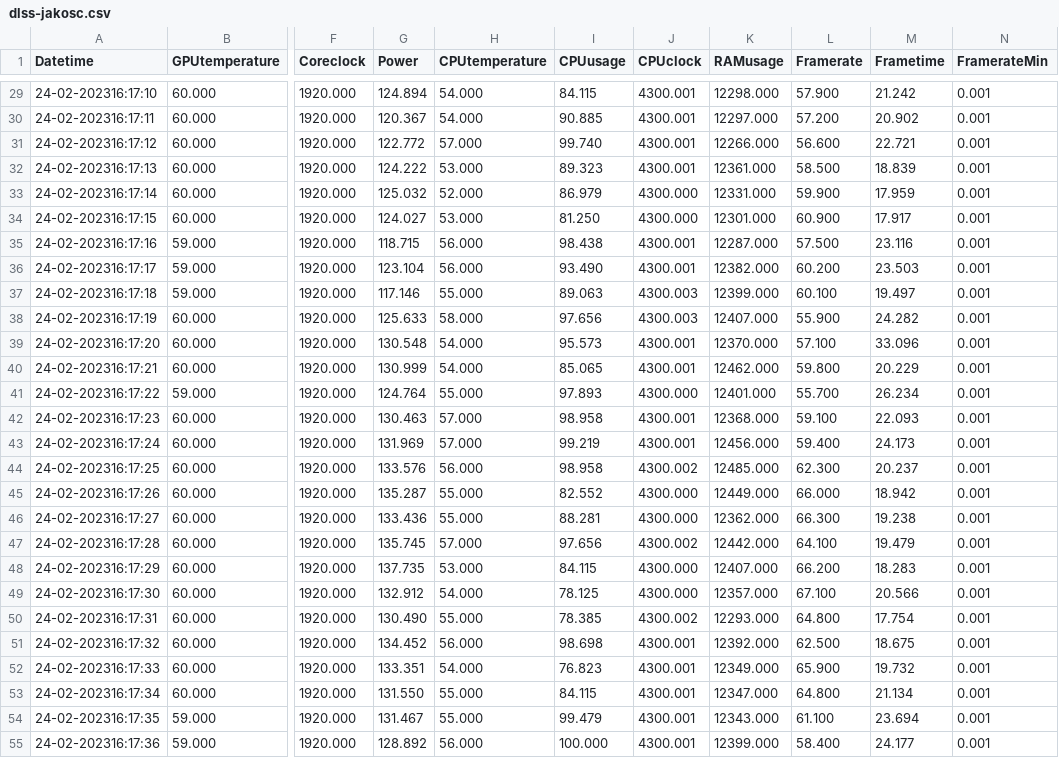
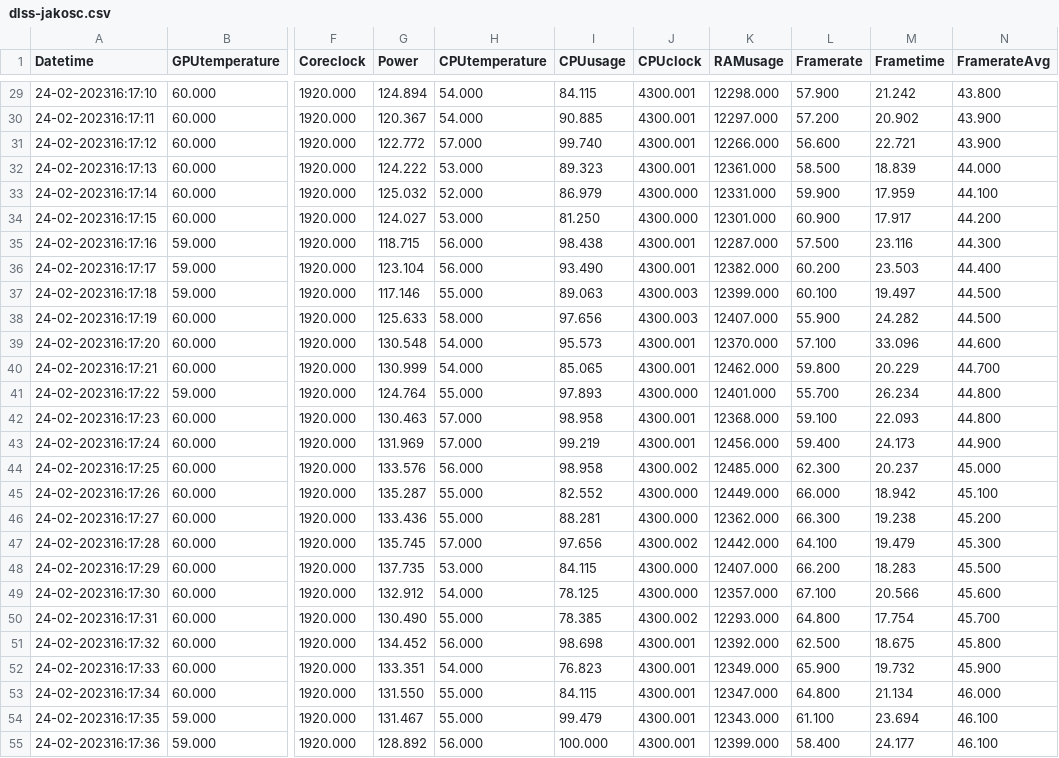
Before and after one commit to Kamiliush/Magisterka-Badania, a CSV file: dane/forza/dlss-jakosc.csv, drawn as a sheet; only a part is shown, gaps mark what is left out; the diff covers the shown part only; the diff names each change by its address in the sheet, - before the commit and + after, or states it on an @@ line.

```diff
--- a/dane/forza/dlss-jakosc.csv
+++ b/dane/forza/dlss-jakosc.csv
-N1: FramerateMin
+N1: FramerateAvg
-N29 (FramerateAvg): 0.001
+N29 (FramerateAvg): 43.800
-N30:N31 (FramerateAvg): 0.001
+N30:N31 (FramerateAvg): 43.900
-N32 (FramerateAvg): 0.001
+N32 (FramerateAvg): 44.000
-N33 (FramerateAvg): 0.001
+N33 (FramerateAvg): 44.100
-N34 (FramerateAvg): 0.001
+N34 (FramerateAvg): 44.200
-N35 (FramerateAvg): 0.001
+N35 (FramerateAvg): 44.300
-N36 (FramerateAvg): 0.001
+N36 (FramerateAvg): 44.400
-N37:N38 (FramerateAvg): 0.001
+N37:N38 (FramerateAvg): 44.500
-N39 (FramerateAvg): 0.001
+N39 (FramerateAvg): 44.600
-N40 (FramerateAvg): 0.001
+N40 (FramerateAvg): 44.700
-N41:N42 (FramerateAvg): 0.001
+N41:N42 (FramerateAvg): 44.800
-N43 (FramerateAvg): 0.001
+N43 (FramerateAvg): 44.900
-N44 (FramerateAvg): 0.001
+N44 (FramerateAvg): 45.000
-N45 (FramerateAvg): 0.001
+N45 (FramerateAvg): 45.100
-N46 (FramerateAvg): 0.001
+N46 (FramerateAvg): 45.200
-N47 (FramerateAvg): 0.001
+N47 (FramerateAvg): 45.300
-N48 (FramerateAvg): 0.001
+N48 (FramerateAvg): 45.500
-N49 (FramerateAvg): 0.001
+N49 (FramerateAvg): 45.600
-N50 (FramerateAvg): 0.001
+N50 (FramerateAvg): 45.700
-N51 (FramerateAvg): 0.001
+N51 (FramerateAvg): 45.800
-N52 (FramerateAvg): 0.001
+N52 (FramerateAvg): 45.900
-N53 (FramerateAvg): 0.001
+N53 (FramerateAvg): 46.000
-N54:N55 (FramerateAvg): 0.001
+N54:N55 (FramerateAvg): 46.100
```
Also changed, not shown: 71 edited cells elsewhere in this file, 3 other files.
